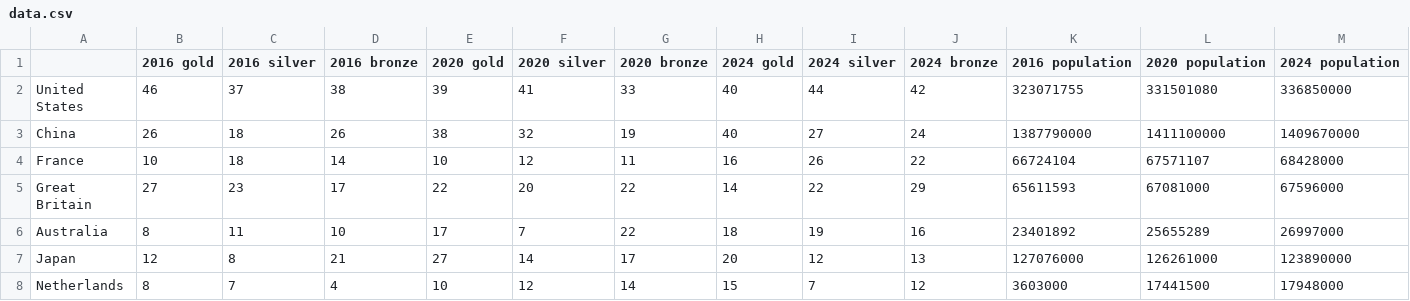
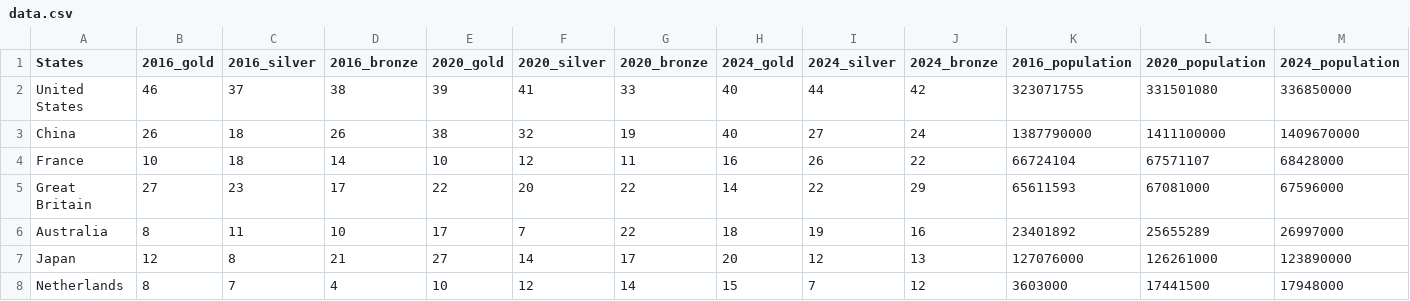
Before and after one commit to EthanHo-HYD/r-final, a CSV file: data.csv, drawn as a sheet; only a part is shown; the diff covers the shown part only; the diff names each change by its address in the sheet, - before the commit and + after, or states it on an @@ line.

```diff
--- a/data.csv
+++ b/data.csv
-A1: (empty)
+A1: States
-B1: 2016 gold
+B1: 2016_gold
-C1: 2016 silver
+C1: 2016_silver
-D1: 2016 bronze
+D1: 2016_bronze
-E1: 2020 gold
+E1: 2020_gold
-F1: 2020 silver
+F1: 2020_silver
-G1: 2020 bronze
+G1: 2020_bronze
-H1: 2024 gold
+H1: 2024_gold
-I1: 2024 silver
+I1: 2024_silver
-J1: 2024 bronze
+J1: 2024_bronze
-K1: 2016 population
+K1: 2016_population
-L1: 2020 population
+L1: 2020_population
-M1: 2024 population
+M1: 2024_population
```
Also changed, not shown: 3 edited cells elsewhere in this file, 1 other file.
